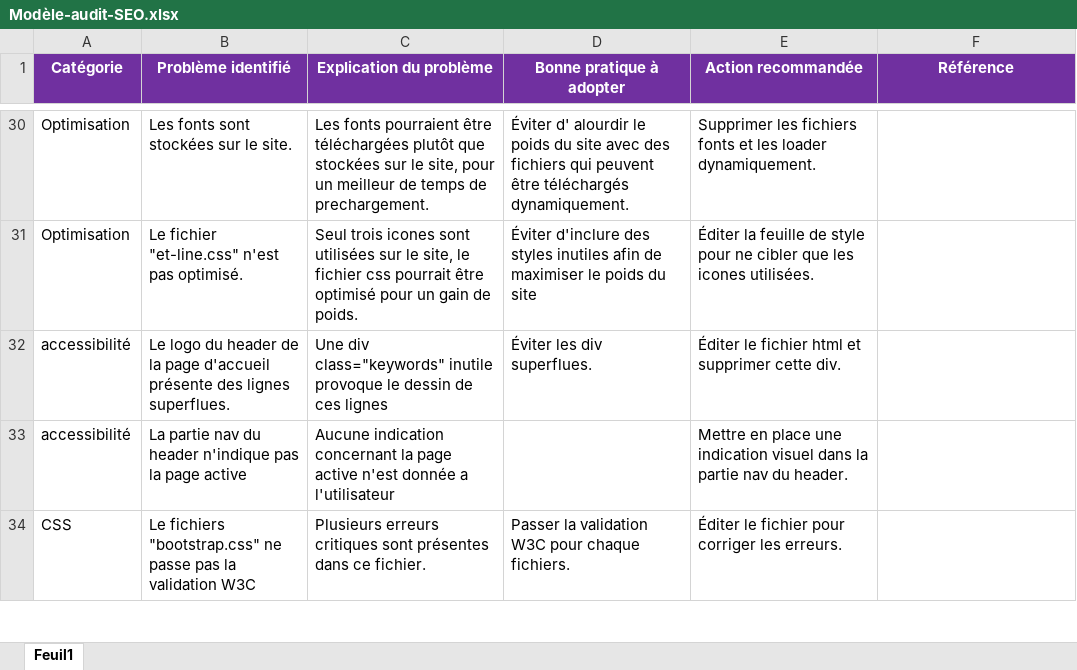
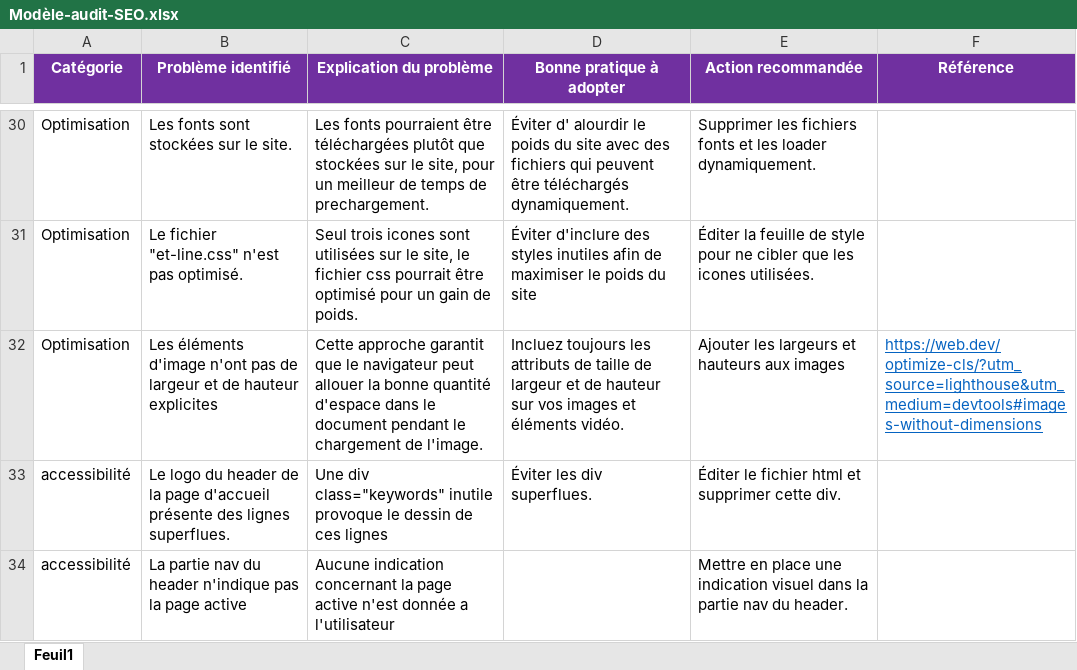
Before and after one commit to ZiHand/cours4, an Excel workbook: Modèle-audit-SEO.xlsx, sheet Feuil1, drawn as a sheet; only a part is shown, gaps mark what is left out; the shorter side is filled out with more unchanged rows; values as stored, in another font and other column widths than the file's, no borders; the diff names each change by its address in the sheet, - before the commit and + after, or states it on an @@ line.

Commit message:
Fix missing image size

```diff
--- a/Modèle-audit-SEO.xlsx (sheet Feuil1)
+++ b/Modèle-audit-SEO.xlsx (sheet Feuil1)
+row 32: Optimisation | Les éléments d'image n'ont pas de largeur et de hauteur explicites | Cette approche garantit que le navigateur peut allouer la bonne quantité d'espace dans le document pendant le chargement de l'image. | Incluez toujours les attributs de taille de largeur et de hauteur sur vos images et éléments vidéo. | Ajouter les largeurs et hauteurs aux images | https://web.dev/optimize-cls/?utm_source=lighthouse&utm_medium=devtools#images-without-dimensions
```
Also changed, not shown: 2 other files.
